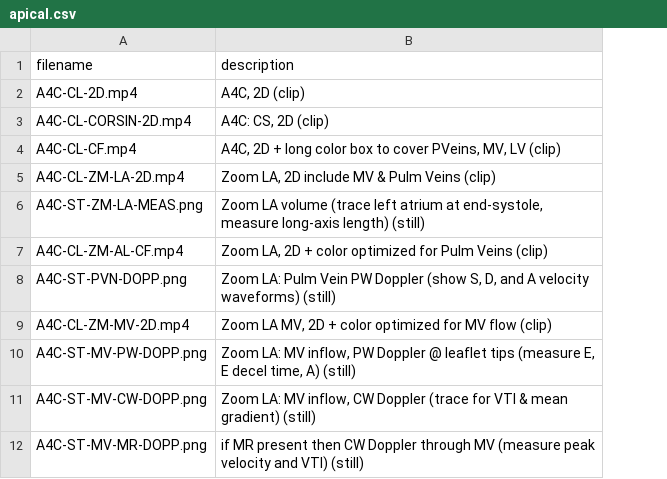
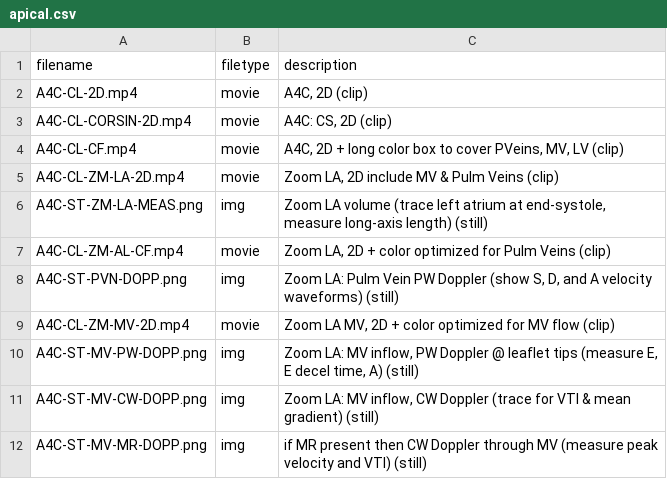
Before and after one commit to parameterz/Protocols, a CSV file: _data/221/apical.csv, drawn as a sheet; only a part is shown; the diff names each change by its address in the sheet, - before the commit and + after, or states it on an @@ line.

```diff
--- a/_data/221/apical.csv
+++ b/_data/221/apical.csv
+column B (filetype), rows 2-12: movie | movie | movie | movie | img | movie | img | movie | img | img | img
```
Also changed, not shown: _data/221/parasternal.csv, _data/221/subcostal.csv, 14 other files.
